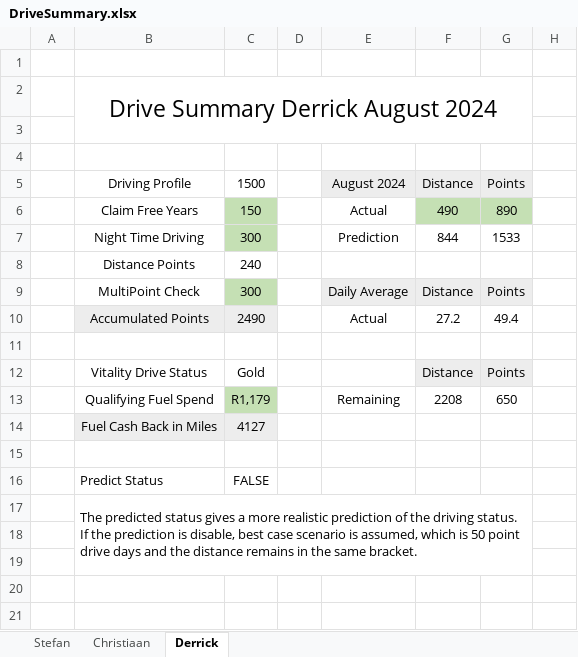
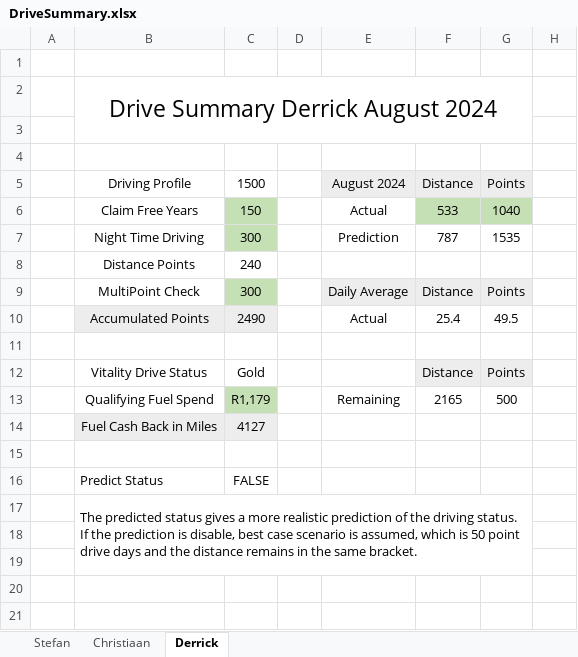
Before and after one commit to StefanObie/DriveAssistant, an Excel workbook: ExcelDriveSummary/DriveSummary.xlsx, sheet Derrick, drawn as a sheet; values as stored, in another font and other column widths than the file's, no borders; the diff names each change by its address in the sheet, - before the commit and + after, or states it on an @@ line.

```diff
--- a/ExcelDriveSummary/DriveSummary.xlsx (sheet Derrick)
+++ b/ExcelDriveSummary/DriveSummary.xlsx (sheet Derrick)
-F6: 490
+F6: 533
-G6: 890
+G6: 1040
-F7: 844
+F7: 787
-G7: 1533
+G7: 1535
-F10: 27.2
+F10: 25.4
-G10: 49.4
+G10: 49.5
-F13: 2208
+F13: 2165
-G13: 650
+G13: 500
```
Also changed, not shown: sheet Christiaan, sheet Stefan, 10 other files.
